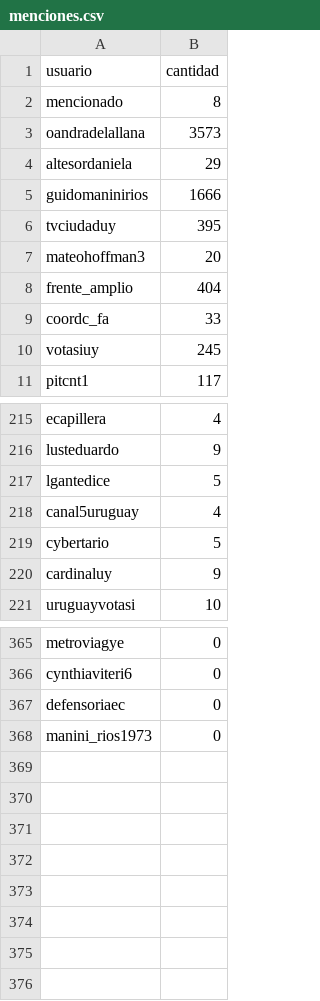
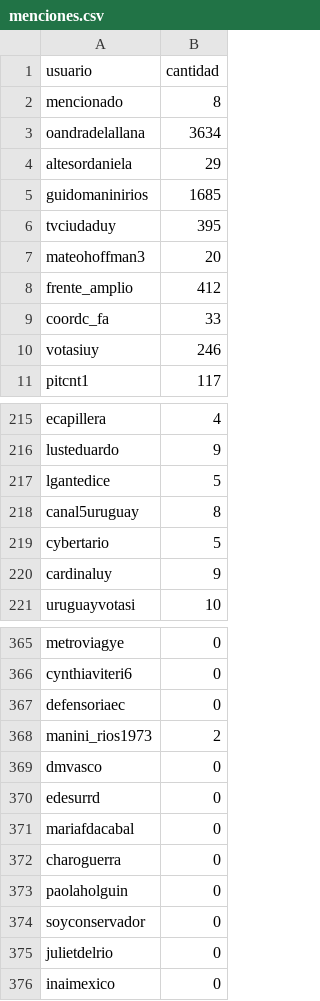
Before and after one commit to verdierdiego/debate-luc, a CSV file: menciones.csv, drawn as a sheet; only a part is shown, gaps mark what is left out; the diff covers the shown part only.

```diff
--- a/menciones.csv
+++ b/menciones.csv
@@ -2,10 +2,10 @@ usuario,cantidad
 mencionado,8
-oandradelallana,3573
+oandradelallana,3634
 altesordaniela,29
-guidomaninirios,1666
+guidomaninirios,1685
 tvciudaduy,395
 mateohoffman3,20
-frente_amplio,404
+frente_amplio,412
 coordc_fa,33
-votasiuy,245
+votasiuy,246
 pitcnt1,117
@@ -217,3 +217,3 @@ lusteduardo,9
 lgantedice,5
-canal5uruguay,4
+canal5uruguay,8
 cybertario,5
@@ -367,2 +367,10 @@ cynthiaviteri6,0
 defensoriaec,0
-manini_rios1973,0
+manini_rios1973,2
+dmvasco,0
+edesurrd,0
+mariafdacabal,0
+charoguerra,0
+paolaholguin,0
+soyconservador,0
+julietdelrio,0
+inaimexico,0
```
Also changed, not shown: 2 edited cells elsewhere in this file, hashtags.csv, usuarios.csv, 3 other files.
